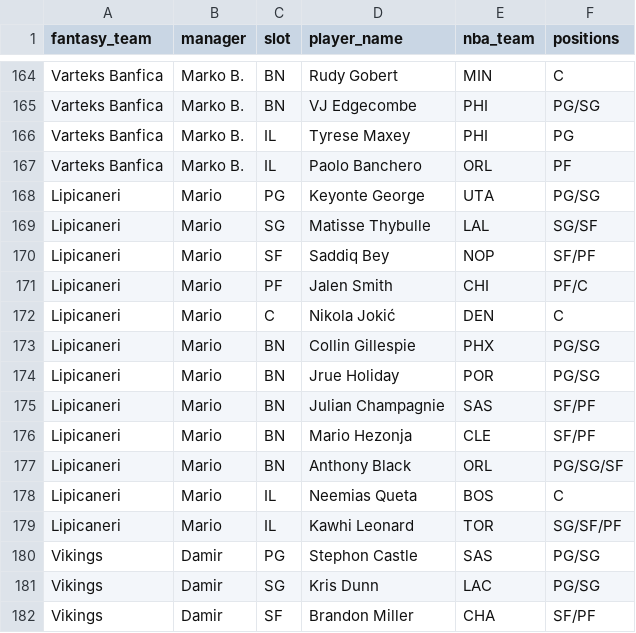
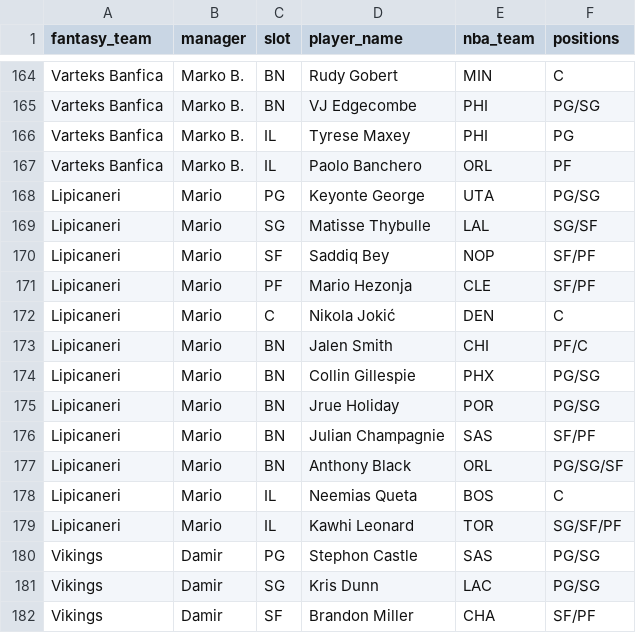
Before and after one commit to chamberneezy/fantasy, a CSV file: data/season/league_rosters.csv, drawn as a sheet; only a part is shown, gaps mark what is left out.

```diff
--- a/data/season/league_rosters.csv
+++ b/data/season/league_rosters.csv
@@ -170,4 +170,5 @@ Lipicaneri,Mario,SG,Matisse Thybulle,LAL,SG/SF
 Lipicaneri,Mario,SF,Saddiq Bey,NOP,SF/PF
-Lipicaneri,Mario,PF,Jalen Smith,CHI,PF/C
+Lipicaneri,Mario,PF,Mario Hezonja,CLE,SF/PF
 Lipicaneri,Mario,C,Nikola Jokić,DEN,C
+Lipicaneri,Mario,BN,Jalen Smith,CHI,PF/C
 Lipicaneri,Mario,BN,Collin Gillespie,PHX,PG/SG
@@ -175,3 +176,2 @@ Lipicaneri,Mario,BN,Jrue Holiday,POR,PG/SG
 Lipicaneri,Mario,BN,Julian Champagnie,SAS,SF/PF
-Lipicaneri,Mario,BN,Mario Hezonja,CLE,SF/PF
 Lipicaneri,Mario,BN,Anthony Black,ORL,PG/SG/SF
```
Also changed, not shown: data/season/free_agents.csv, 1 other file.
